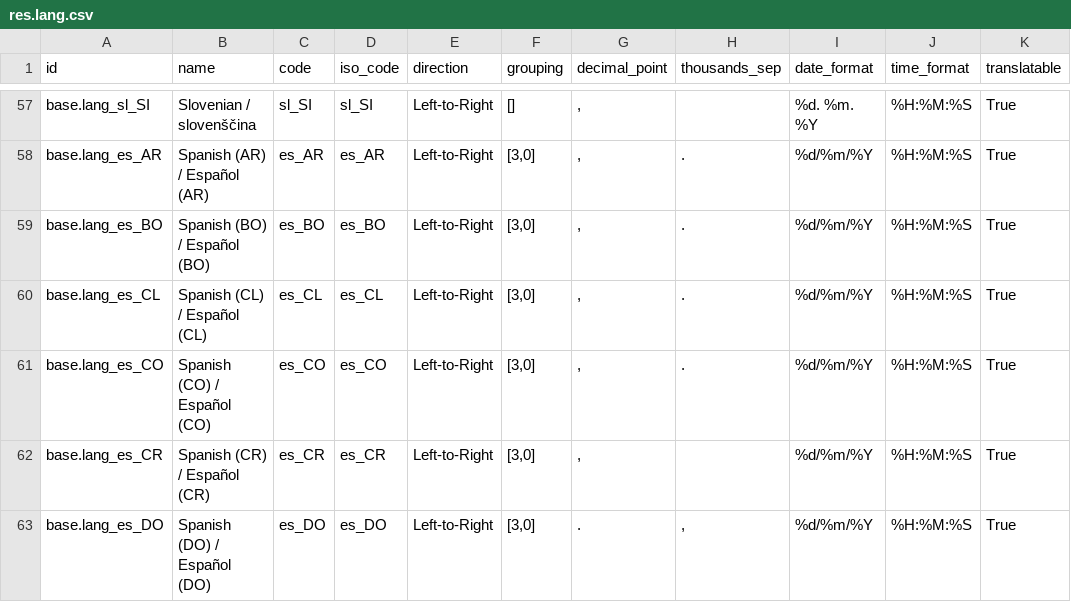
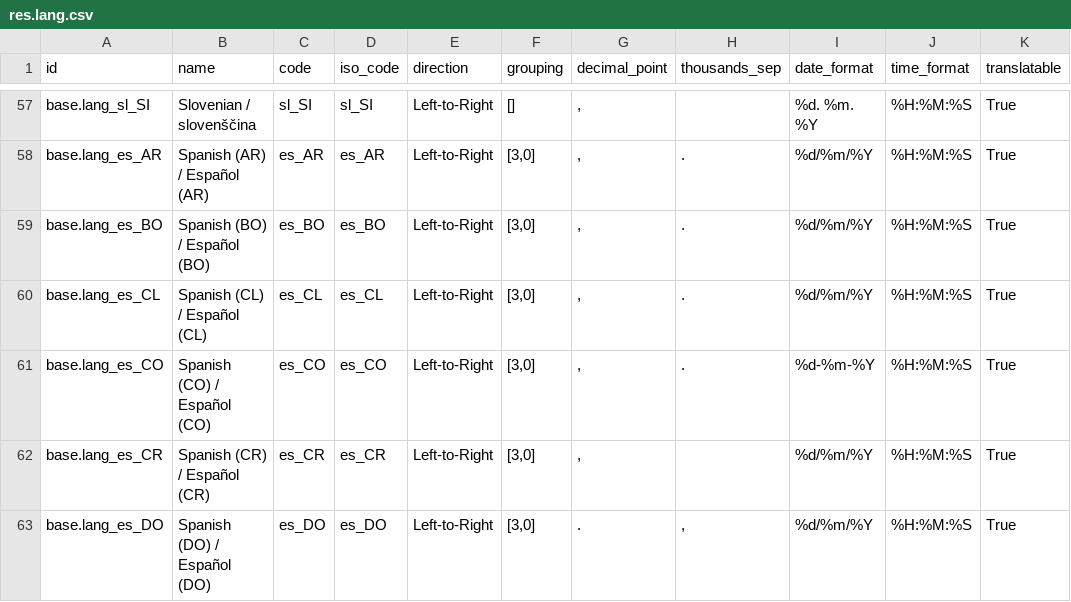
Before and after one commit to cogitoweb/OCB, a CSV file: odoo/addons/base/res/res.lang.csv, drawn as a sheet; only a part is shown, gaps mark what is left out; the diff names each change by its address in the sheet, - before the commit and + after, or states it on an @@ line.

Commit message:
[FIX] base: es_CO date format
Closes #14065

```diff
--- a/odoo/addons/base/res/res.lang.csv
+++ b/odoo/addons/base/res/res.lang.csv
-I61 (date_format): %d/%m/%Y
+I61 (date_format): %d-%m-%Y
```
